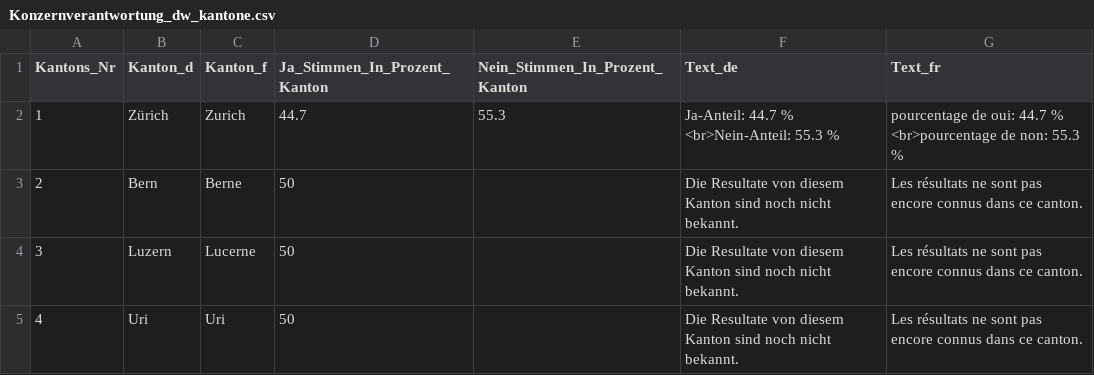
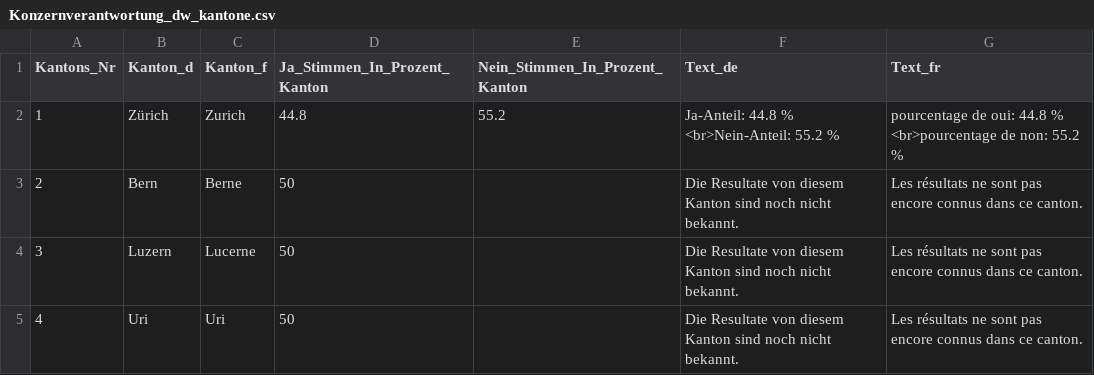
Before and after one commit to awp-finanznachrichten/lena_november2020, a CSV file: Output/Konzernverantwortung_dw_kantone.csv, drawn as a sheet; only a part is shown.

```diff
--- a/Output/Konzernverantwortung_dw_kantone.csv
+++ b/Output/Konzernverantwortung_dw_kantone.csv
@@ -1,3 +1,3 @@
 "Kantons_Nr","Kanton_d","Kanton_f","Ja_Stimmen_In_Prozent_Kanton","Nein_Stimmen_In_Prozent_Kanton","Text_de","Text_fr"
-1,"Zürich","Zurich",44.7,55.3,"Ja-Anteil: 44.7 % <br>Nein-Anteil: 55.3 %","pourcentage de oui: 44.7 % <br>pourcentage de non: 55.3 %"
+1,"Zürich","Zurich",44.8,55.2,"Ja-Anteil: 44.8 % <br>Nein-Anteil: 55.2 %","pourcentage de oui: 44.8 % <br>pourcentage de non: 55.2 %"
 2,"Bern","Berne",50,,"Die Resultate von diesem Kanton sind noch nicht bekannt.","Les résultats ne sont pas encore connus dans ce canton."
```
Also changed, not shown: Output/Konzernverantwortung_dw.csv, Output/Kriegsgeschaefte_dw.csv, 1 other file.
